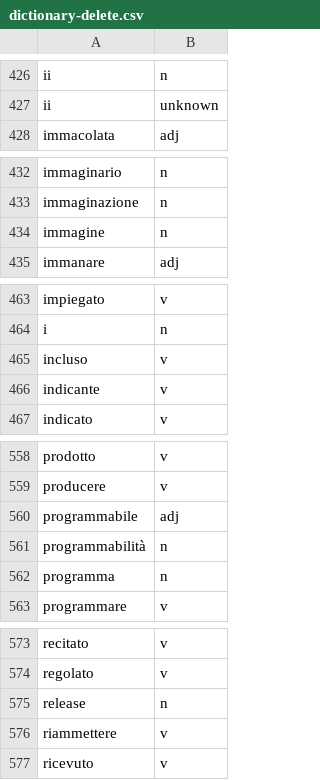
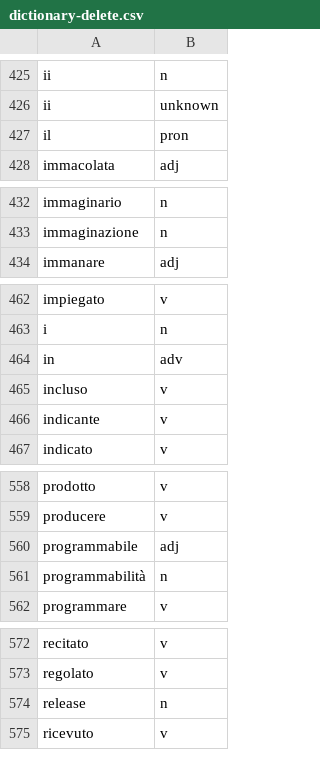
Before and after one commit to madeleineth/adequate, a CSV file: dict/dictionary-delete.csv, drawn as a sheet; only a part is shown, gaps mark what is left out; the diff covers the shown part only.

```diff
--- a/dict/dictionary-delete.csv
+++ b/dict/dictionary-delete.csv
@@ -427,2 +426,3 @@ ii,n
 ii,unknown
+il,pron
 immacolata,adj
@@ -433,3 +433,2 @@ immaginario,n
 immaginazione,n
-immagine,n
 immanare,adj
@@ -464,2 +463,3 @@ impiegato,v
 i,n
+in,adv
 incluso,v
@@ -561,3 +561,2 @@ programmabile,adj
 programmabilità,n
-programma,n
 programmare,v
@@ -575,3 +574,2 @@ regolato,v
 release,n
-riammettere,v
 ricevuto,v
```
Also changed, not shown: 4 added rows and 5 removed rows elsewhere in this file, dict/dictionary-modify.csv, 6 other files.
